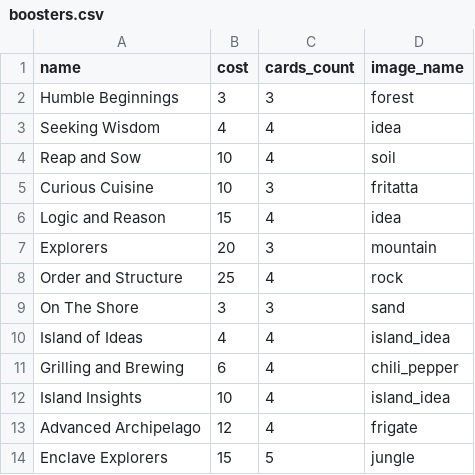
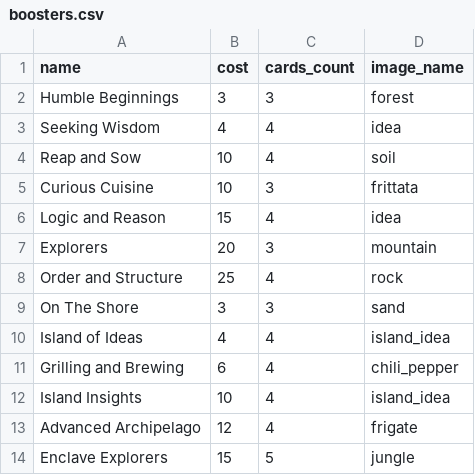
Before and after one commit to YuriDLL/stacklands-recipes, a CSV file: data/boosters.csv, drawn as a sheet.

Commit message:
add: images color finish

```diff
--- a/data/boosters.csv
+++ b/data/boosters.csv
@@ -4,3 +4,3 @@ Seeking Wisdom,4,4,idea
 Reap and Sow,10,4,soil
-Curious Cuisine,10,3,fritatta
+Curious Cuisine,10,3,frittata
 Logic and Reason,15,4,idea
```
Also changed, not shown: 14 other files.
